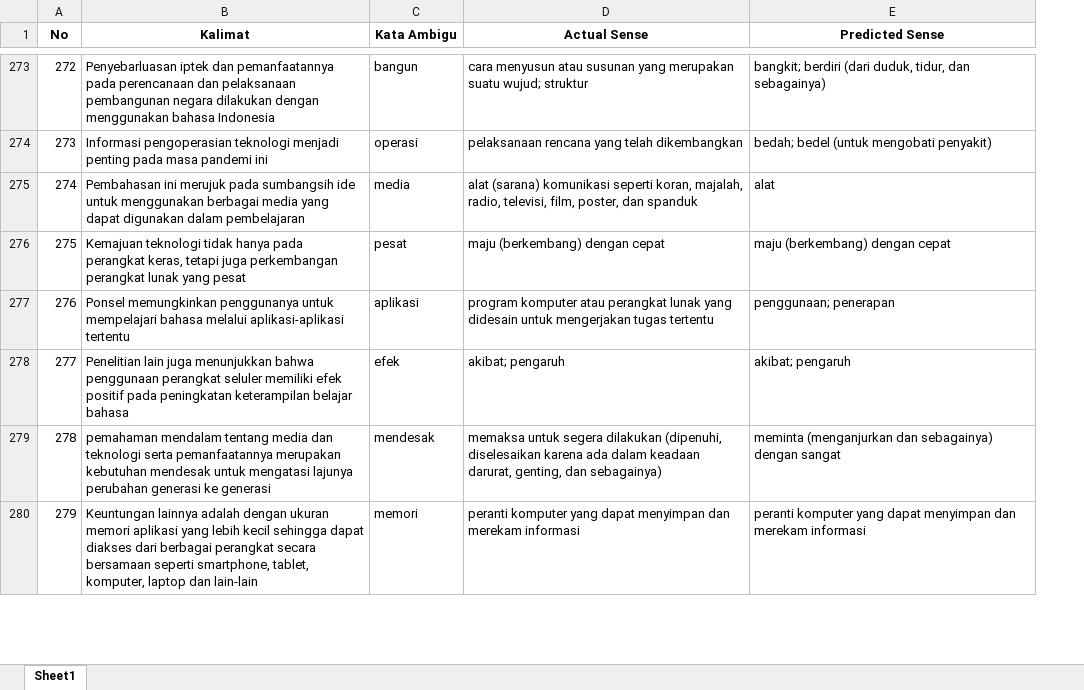
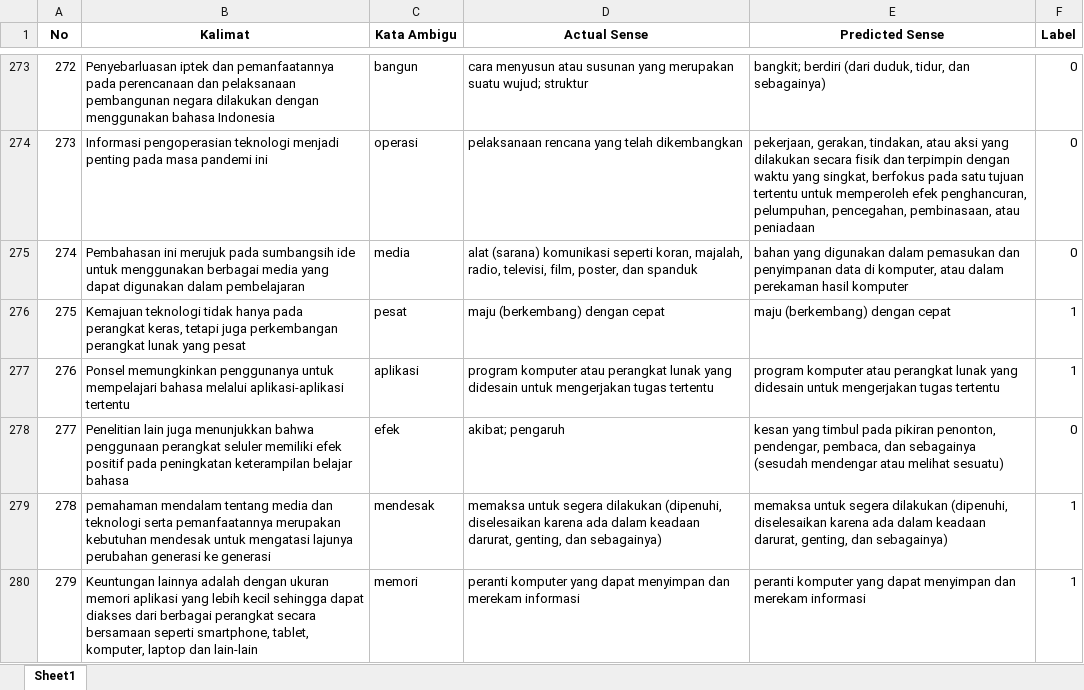
Before and after one commit to nrlheni/wsd-app, an Excel workbook: asset/data/origin_dataset_tanpa_stemming_stopword.xlsx, sheet Sheet1, drawn as a sheet; only a part is shown, gaps mark what is left out; values as stored, in another font and other column widths than the file's, no borders; the diff covers the shown part only; the diff names each change by its address in the sheet, - before the commit and + after, or states it on an @@ line.

```diff
--- a/asset/data/origin_dataset_tanpa_stemming_stopword.xlsx (sheet Sheet1)
+++ b/asset/data/origin_dataset_tanpa_stemming_stopword.xlsx (sheet Sheet1)
+column F (Label), rows 273-280: 0 | 0 | 0 | 1 | 1 | 0 | 1 | 1
-E274 (Predicted Sense): bedah; bedel (untuk mengobati penyakit)
+E274 (Predicted Sense): pekerjaan, gerakan, tindakan, atau aksi yang dilakukan secara fisik dan terpimpin dengan waktu yang singkat, berfokus pada satu tujuan tertentu untuk memperoleh efek penghancuran, pelumpuhan, pencegahan, pembinasaan, atau peniadaan
-E275 (Predicted Sense): alat
+E275 (Predicted Sense): bahan yang digunakan dalam pemasukan dan penyimpanan data di komputer, atau dalam perekaman hasil komputer
-E277 (Predicted Sense): penggunaan; penerapan
+E277 (Predicted Sense): program komputer atau perangkat lunak yang didesain untuk mengerjakan tugas tertentu
-E278 (Predicted Sense): akibat; pengaruh
+E278 (Predicted Sense): kesan yang timbul pada pikiran penonton, pendengar, pembaca, dan sebagainya (sesudah mendengar atau melihat sesuatu)
-E279 (Predicted Sense): meminta (menganjurkan dan sebagainya) dengan sangat
+E279 (Predicted Sense): memaksa untuk segera dilakukan (dipenuhi, diselesaikan karena ada dalam keadaan darurat, genting, dan sebagainya)
```
Also changed, not shown: 88 edited cells elsewhere in this sheet, asset/data/origin_dataset_stemming_stopword.xlsx, 20 other files.
